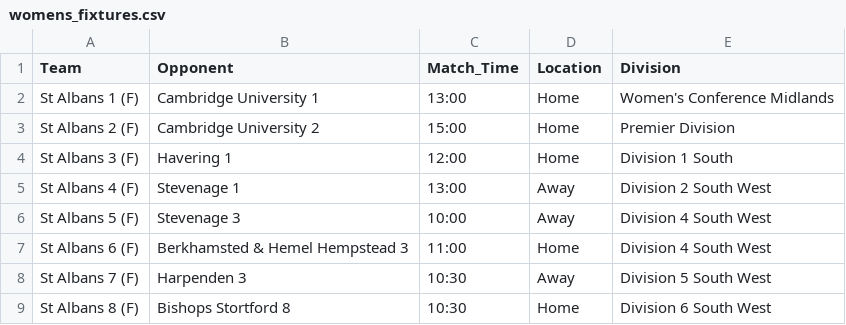
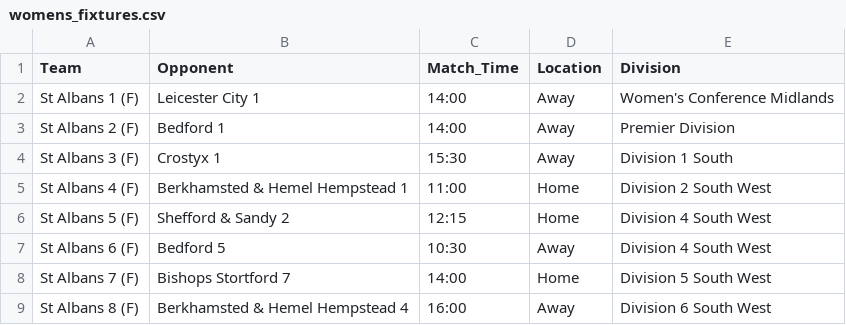
Before and after one commit to edturner/SAHCscoreBoard, a CSV file: data/scoreboard/womens_fixtures.csv, drawn as a sheet.

```diff
--- a/data/scoreboard/womens_fixtures.csv
+++ b/data/scoreboard/womens_fixtures.csv
@@ -1,9 +1,9 @@
 Team,Opponent,Match_Time,Location,Division
-St Albans 1 (F),Cambridge University 1,13:00,Home,Women's Conference Midlands
-St Albans 2 (F),Cambridge University 2,15:00,Home,Premier Division
-St Albans 3 (F),Havering 1,12:00,Home,Division 1 South
-St Albans 4 (F),Stevenage 1,13:00,Away,Division 2 South West
-St Albans 5 (F),Stevenage 3,10:00,Away,Division 4 South West
-St Albans 6 (F),Berkhamsted & Hemel Hempstead 3,11:00,Home,Division 4 South West
-St Albans 7 (F),Harpenden 3,10:30,Away,Division 5 South West
-St Albans 8 (F),Bishops Stortford 8,10:30,Home,Division 6 South West
+St Albans 1 (F),Leicester City 1,14:00,Away,Women's Conference Midlands
+St Albans 2 (F),Bedford 1,14:00,Away,Premier Division
+St Albans 3 (F),Crostyx 1,15:30,Away,Division 1 South
+St Albans 4 (F),Berkhamsted & Hemel Hempstead 1,11:00,Home,Division 2 South West
+St Albans 5 (F),Shefford & Sandy 2,12:15,Home,Division 4 South West
+St Albans 6 (F),Bedford 5,10:30,Away,Division 4 South West
+St Albans 7 (F),Bishops Stortford 7,14:00,Home,Division 5 South West
+St Albans 8 (F),Berkhamsted & Hemel Hempstead 4,16:00,Away,Division 6 South West
```
Also changed, not shown: data/scoreboard/mens_fixtures.csv, 3 other files.
